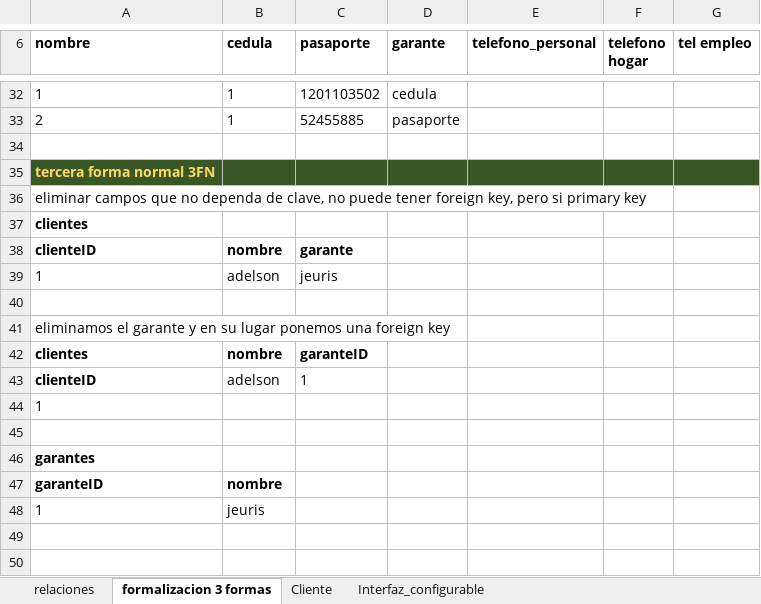
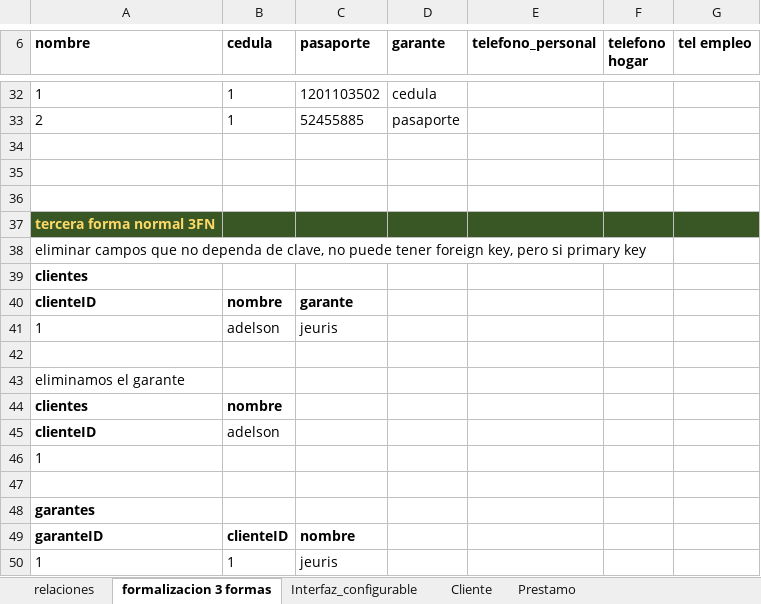
Before and after one commit to Adelson-org/utilitario, an Excel workbook: base de datos normalizada.xlsx, sheet formalizacion 3 formas, drawn as a sheet; only a part is shown, gaps mark what is left out; values as stored, in another font and other column widths than the file's, no borders; addresses are those after the commit; the diff names each change by its address in the sheet, - before the commit and + after, or states it on an @@ line.

Commit message:
normalizando prestamo

```diff
--- a/base de datos normalizada.xlsx (sheet formalizacion 3 formas)
+++ b/base de datos normalizada.xlsx (sheet formalizacion 3 formas)
+sheet tab: Prestamo
@@ sheet tab order changed: relaciones | formalizacion 3 formas | Interfaz_configurable | Cliente | Prestamo @@
+row 35: (empty)
+row 36: (empty)
-A43 (nombre): eliminamos el garante y en su lugar ponemos una foreign key
+A43 (nombre): eliminamos el garante
-C44 (pasaporte): garanteID
+C44 (pasaporte): (empty)
-C45 (pasaporte): 1
+C45 (pasaporte): (empty)
-B49 (cedula): nombre
+B49 (cedula): clienteID
-C49 (pasaporte): (empty)
+C49 (pasaporte): nombre
-B50 (cedula): jeuris
+B50 (cedula): 1
-C50 (pasaporte): (empty)
+C50 (pasaporte): jeuris
```
Also changed, not shown: sheet relaciones.
